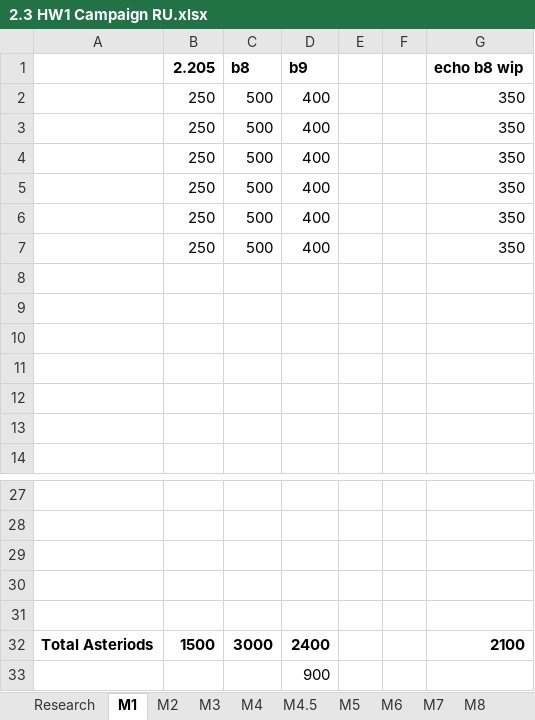
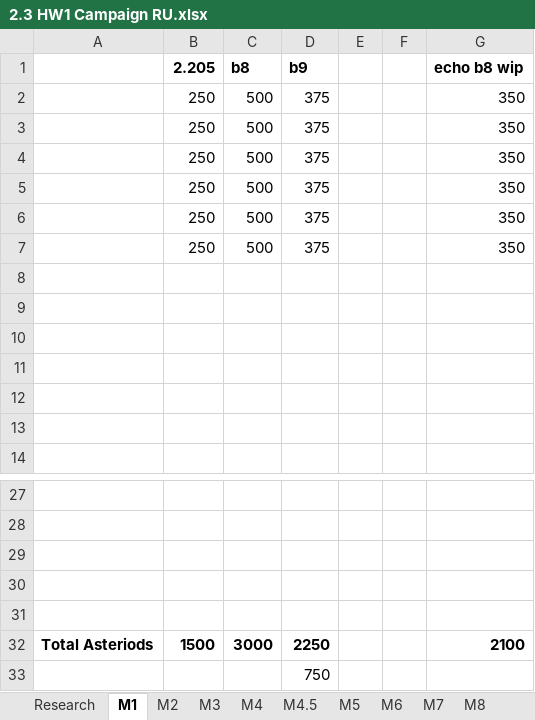
Before and after one commit to HW-PlayersPatch/Development, an Excel workbook: BalanceInfo/2.3 HW1 Campaign RU.xlsx, sheet M1, drawn as a sheet; only a part is shown, gaps mark what is left out; values as stored, in another font and other column widths than the file's, no borders; the diff names each change by its address in the sheet, - before the commit and + after, or states it on an @@ line.

```diff
--- a/BalanceInfo/2.3 HW1 Campaign RU.xlsx (sheet M1)
+++ b/BalanceInfo/2.3 HW1 Campaign RU.xlsx (sheet M1)
-D2:D7 (b9): 400
+D2:D7 (b9): 375
-D32 (b9): 2400
+D32 (b9): 2250
-D33 (b9): 900
+D33 (b9): 750
```
Also changed, not shown: sheet Research, 1 other file.
